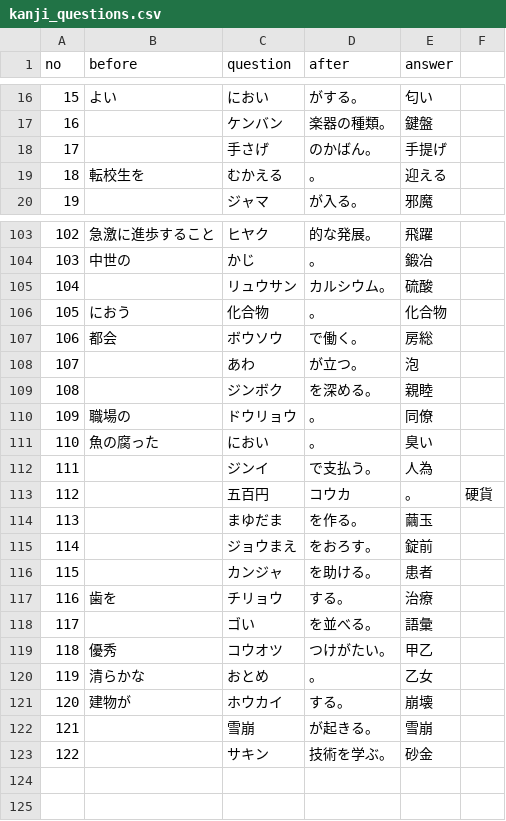
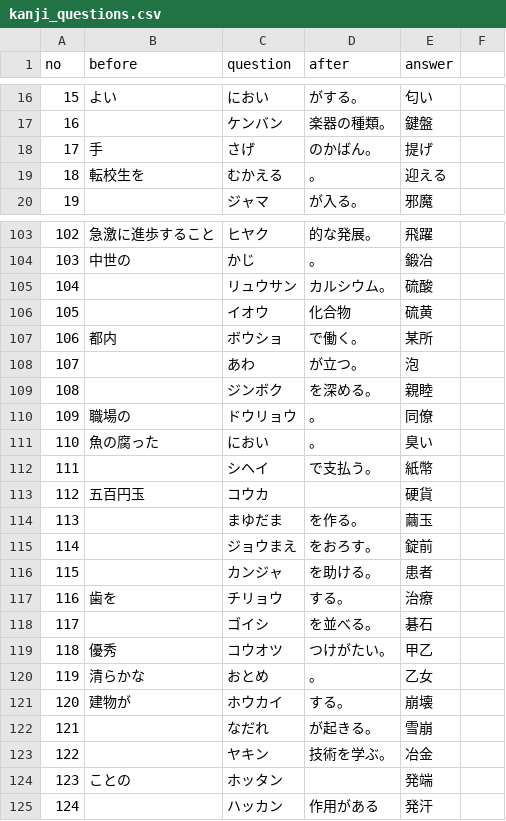
Before and after one commit to spacerobo2-rgb/kanji-test-taisaku, a CSV file: kanji_questions.csv, drawn as a sheet; only a part is shown, gaps mark what is left out; the diff covers the shown part only.

Commit message:
Add files via upload

```diff
--- a/kanji_questions.csv
+++ b/kanji_questions.csv
@@ -17,3 +17,3 @@
 16,,ケンバン,楽器の種類。,鍵盤
-17,,手さげ,のかばん。,手提げ
+17,手,さげ,のかばん。,提げ
 18,転校生を,むかえる,。,迎える
@@ -105,4 +105,4 @@
 104,,リュウサン,カルシウム。,硫酸
-105,におう,化合物,。,化合物
-106,都会,ボウソウ,で働く。,房総
+105,,イオウ,化合物,硫黄
+106,都内,ボウショ,で働く。,某所
 107,,あわ,が立つ。,泡
@@ -111,4 +111,4 @@
 110,魚の腐った,におい,。,臭い
-111,,ジンイ,で支払う。,人為
-112,,五百円,コウカ,。,硬貨
+111,,シヘイ,で支払う。,紙幣
+112,五百円玉,コウカ,,硬貨
 113,,まゆだま,を作る。,繭玉
@@ -117,3 +117,3 @@
 116,歯を,チリョウ,する。,治療
-117,,ゴい,を並べる。,語彙
+117,,ゴイシ,を並べる。,碁石
 118,優秀,コウオツ,つけがたい。,甲乙
@@ -121,3 +121,5 @@
 120,建物が,ホウカイ,する。,崩壊
-121,,雪崩,が起きる。,雪崩
-122,,サキン,技術を学ぶ。,砂金
+121,,なだれ,が起きる。,雪崩
+122,,ヤキン,技術を学ぶ。,冶金
+123,ことの,ホッタン,,発端
+124,,ハッカン,作用がある,発汗
```
Also changed, not shown: 4 added rows, 4 removed rows and 3 edited cells elsewhere in this file.
